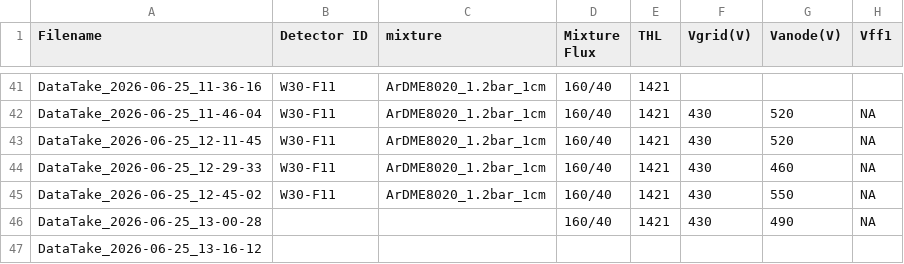
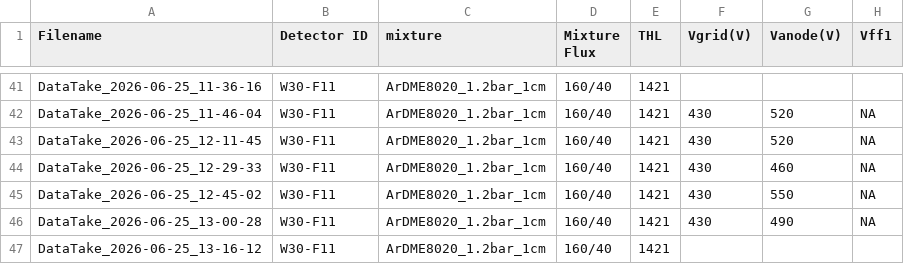
Before and after one commit to hemanth-manikantan/gridpix-iaps-prototype-2026, a CSV file: data/PrimaryDataSets.csv, drawn as a sheet; only a part is shown, gaps mark what is left out; the diff names each change by its address in the sheet, - before the commit and + after, or states it on an @@ line.

Commit message:
Log entry

```diff
--- a/data/PrimaryDataSets.csv
+++ b/data/PrimaryDataSets.csv
-B46:B47 (Detector ID): (empty)
+B46:B47 (Detector ID): W30-F11
-C46:C47 (mixture): (empty)
+C46:C47 (mixture): ArDME8020_1.2bar_1cm
-D47 (Mixture Flux): (empty)
+D47 (Mixture Flux): 160/40
-E47 (THL): (empty)
+E47 (THL): 1421
```
